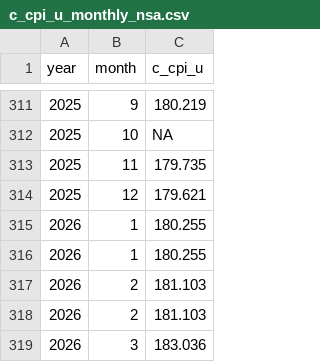
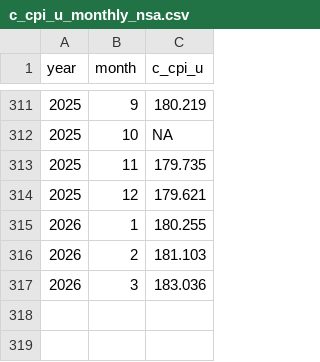
Before and after one commit to Economic/realtalk, a CSV file: data-raw/processed/c_cpi_u_monthly_nsa.csv, drawn as a sheet; only a part is shown, gaps mark what is left out; the diff names each change by its address in the sheet, - before the commit and + after, or states it on an @@ line.

```diff
--- a/data-raw/processed/c_cpi_u_monthly_nsa.csv
+++ b/data-raw/processed/c_cpi_u_monthly_nsa.csv
-row 316: 2026 | 1 | 180.255
-row 317: 2026 | 2 | 181.103
```
Also changed, not shown: data-raw/processed/c_cpi_u_extended_monthly_nsa.csv, data-raw/processed/c_cpi_u_extended_monthly_sa.csv, 16 other files.
